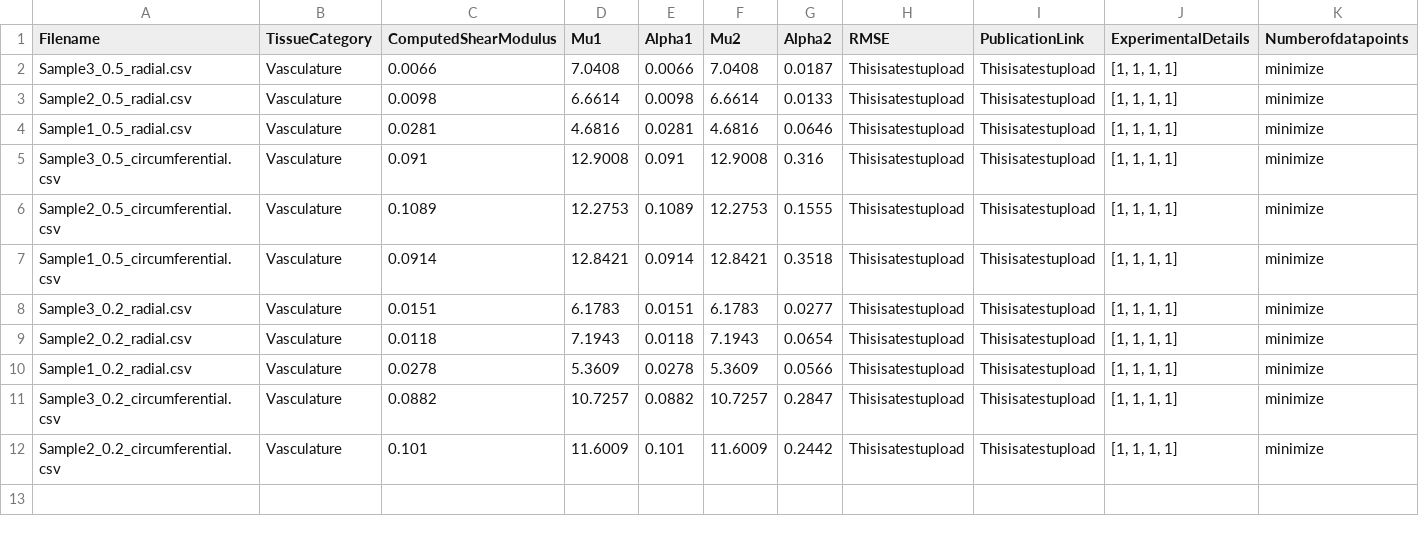
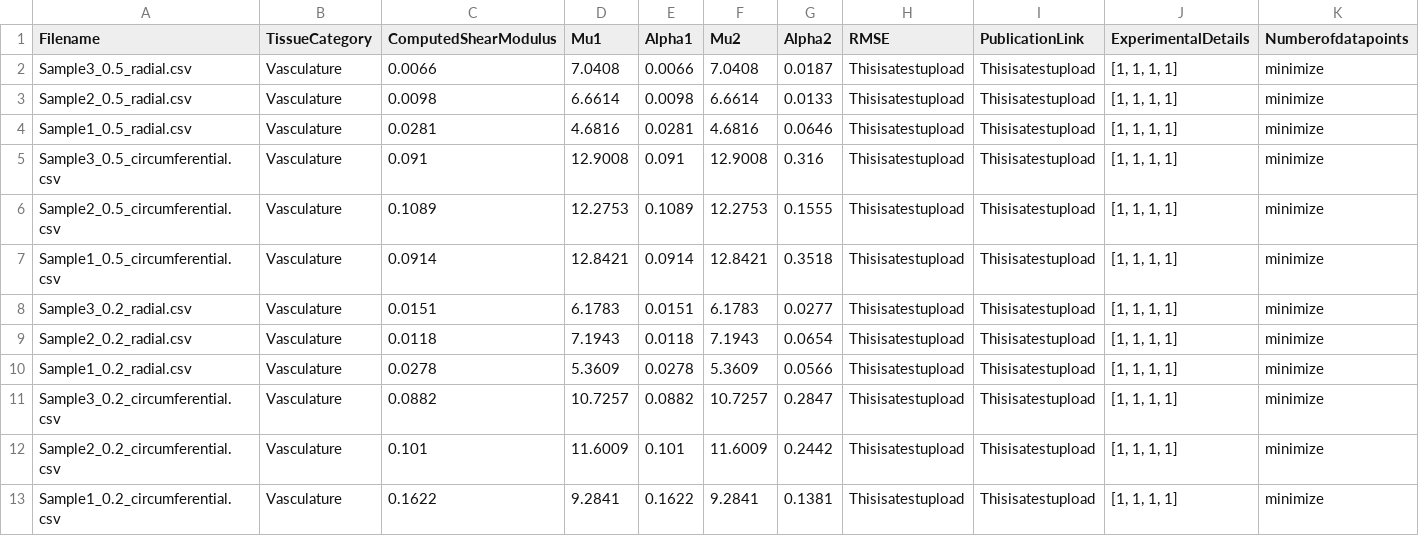
Before and after one commit to Fit2Tissue/Vasculature, a CSV file: Ogden2_results_newfile.csv, drawn as a sheet; only a part is shown; rows hold the shown columns only; the diff names each change by its address in the sheet, - before the commit and + after, or states it on an @@ line.

Commit message:
Append results for Ogden2 with note

```diff
--- a/Ogden2_results_newfile.csv
+++ b/Ogden2_results_newfile.csv
+row 13: Sample1_0.2_circumferential.csv | Vasculature | 0.1622 | 9.2841 | 0.1622 | 9.2841 | 0.1381 | Thisisatestupload | Thisisatestupload | [1, 1, 1, 1] | minimize
```
